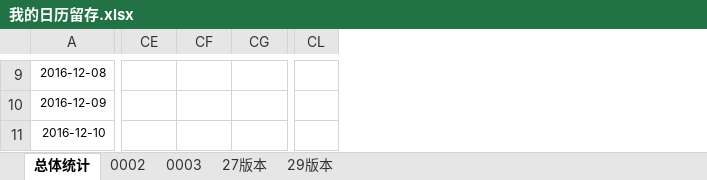
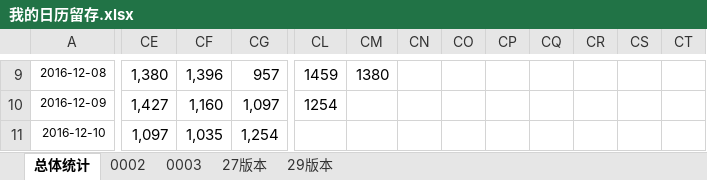
Before and after one commit to fanliaokeji/lvdun, an Excel workbook: dida/code/doc/我的日历留存.xlsx, sheet 总体统计, drawn as a sheet; only a part is shown, gaps mark what is left out; values as stored, in another font and other column widths than the file's, no borders; charts and pictures not drawn; removed rows and columns are numbered as before the commit, all else as after; the diff covers the shown part only; the diff names each change by its address in the sheet, - before the commit and + after, or states it on an @@ line.

```diff
--- a/dida/code/doc/我的日历留存.xlsx (sheet 总体统计)
+++ b/dida/code/doc/我的日历留存.xlsx (sheet 总体统计)
-column CL, empty
+column CL, rows 9-10: 1459 | 1254
+column CM, row 9: 1380
+column CN, empty
+column CO, empty
+column CP, empty
+column CQ, empty
+column CR, empty
+column CS, empty
+column CT, empty
-CE9: (empty)
+CE9: 1,380
-CF9: (empty)
+CF9: 1,396
-CG9: (empty)
+CG9: 957
-CE10: (empty)
+CE10: 1,427
-CF10: (empty)
+CF10: 1,160
-CG10: (empty)
+CG10: 1,097
-CE11: (empty)
+CE11: 1,097
-CF11: (empty)
+CF11: 1,035
-CG11: (empty)
+CG11: 1,254
```
Also changed, not shown: 783 edited cells elsewhere in this sheet, charts or pictures.
